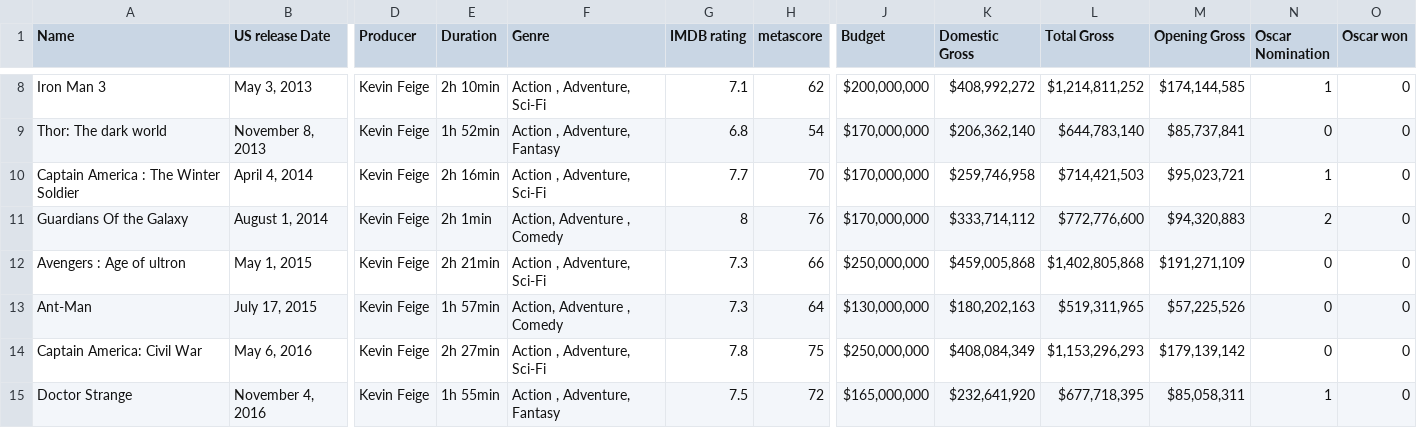
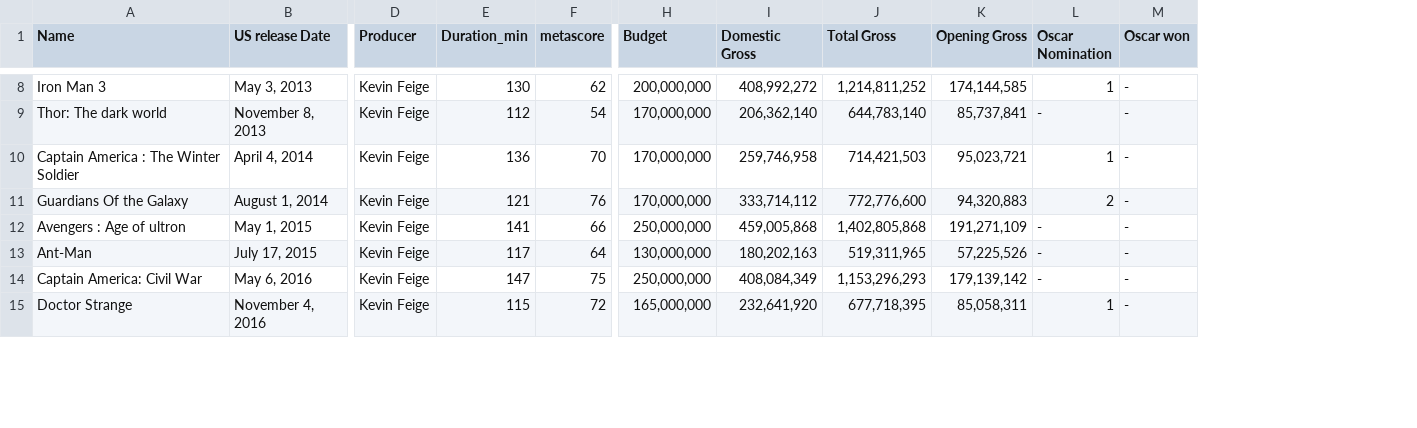
Before and after one commit to gybzilona/mcudata, a CSV file: mcu.csv, drawn as a sheet; only a part is shown, gaps mark what is left out; removed rows and columns are numbered as before the commit, all else as after; the diff covers the shown part only; the diff names each change by its address in the sheet, - before the commit and + after, or states it on an @@ line.

```diff
--- a/mcu.csv
+++ b/mcu.csv
-column E (Duration), rows 8-15: 2h 10min | 1h 52min | 2h 16min | 2h 1min | 2h 21min | 1h 57min | 2h 27min | 1h 55min
-column F (Genre), rows 8-15: Action , Adventure, Sci-Fi | Action , Adventure, Fantasy | Action , Adventure, Sci-Fi | Action, Adventure , Comedy | Action , Adventure, Sci-Fi | Action, Adventure , Comedy | Action , Adventure, Sci-Fi | Action , Adventure, Fantasy
-column G (IMDB rating), rows 8-15: 7.1 | 6.8 | 7.7 | 8 | 7.3 | 7.3 | 7.8 | 7.5
+column E (Duration_min), rows 8-15: 130 | 112 | 136 | 121 | 141 | 117 | 147 | 115
-H8 (Budget): $200,000,000
+H8 (Budget): 200,000,000
-I8 (Domestic Gross): $408,992,272
+I8 (Domestic Gross): 408,992,272
-J8 (Total Gross): $1,214,811,252
+J8 (Total Gross): 1,214,811,252
-K8 (Opening Gross): $174,144,585
+K8 (Opening Gross): 174,144,585
-M8:M15 (Oscar won): 0
+M8:M15 (Oscar won): -
-H9:H11 (Budget): $170,000,000
+H9:H11 (Budget): 170,000,000
-I9 (Domestic Gross): $206,362,140
+I9 (Domestic Gross): 206,362,140
-J9 (Total Gross): $644,783,140
+J9 (Total Gross): 644,783,140
-K9 (Opening Gross): $85,737,841
+K9 (Opening Gross): 85,737,841
-L9 (Oscar Nomination): 0
+L9 (Oscar Nomination): -
-I10 (Domestic Gross): $259,746,958
+I10 (Domestic Gross): 259,746,958
-J10 (Total Gross): $714,421,503
+J10 (Total Gross): 714,421,503
-K10 (Opening Gross): $95,023,721
+K10 (Opening Gross): 95,023,721
-I11 (Domestic Gross): $333,714,112
+I11 (Domestic Gross): 333,714,112
-J11 (Total Gross): $772,776,600
+J11 (Total Gross): 772,776,600
-K11 (Opening Gross): $94,320,883
+K11 (Opening Gross): 94,320,883
-H12 (Budget): $250,000,000
+H12 (Budget): 250,000,000
-I12 (Domestic Gross): $459,005,868
+I12 (Domestic Gross): 459,005,868
-J12 (Total Gross): $1,402,805,868
+J12 (Total Gross): 1,402,805,868
-K12 (Opening Gross): $191,271,109
+K12 (Opening Gross): 191,271,109
-L12:L14 (Oscar Nomination): 0
+L12:L14 (Oscar Nomination): -
-H13 (Budget): $130,000,000
+H13 (Budget): 130,000,000
-I13 (Domestic Gross): $180,202,163
+I13 (Domestic Gross): 180,202,163
-J13 (Total Gross): $519,311,965
+J13 (Total Gross): 519,311,965
-K13 (Opening Gross): $57,225,526
+K13 (Opening Gross): 57,225,526
-H14 (Budget): $250,000,000
+H14 (Budget): 250,000,000
-I14 (Domestic Gross): $408,084,349
+I14 (Domestic Gross): 408,084,349
-J14 (Total Gross): $1,153,296,293
+J14 (Total Gross): 1,153,296,293
-K14 (Opening Gross): $179,139,142
+K14 (Opening Gross): 179,139,142
-H15 (Budget): $165,000,000
+H15 (Budget): 165,000,000
-I15 (Domestic Gross): $232,641,920
+I15 (Domestic Gross): 232,641,920
-J15 (Total Gross): $677,718,395
+J15 (Total Gross): 677,718,395
-K15 (Opening Gross): $85,058,311
+K15 (Opening Gross): 85,058,311
```
Also changed, not shown: 82 edited cells elsewhere in this file.
